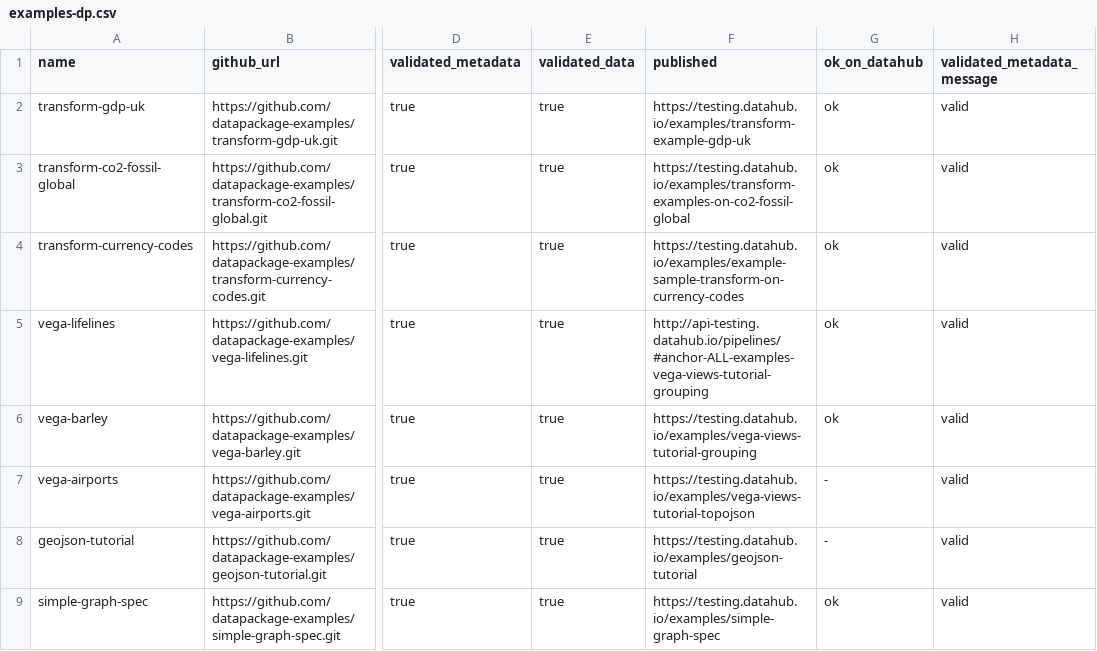
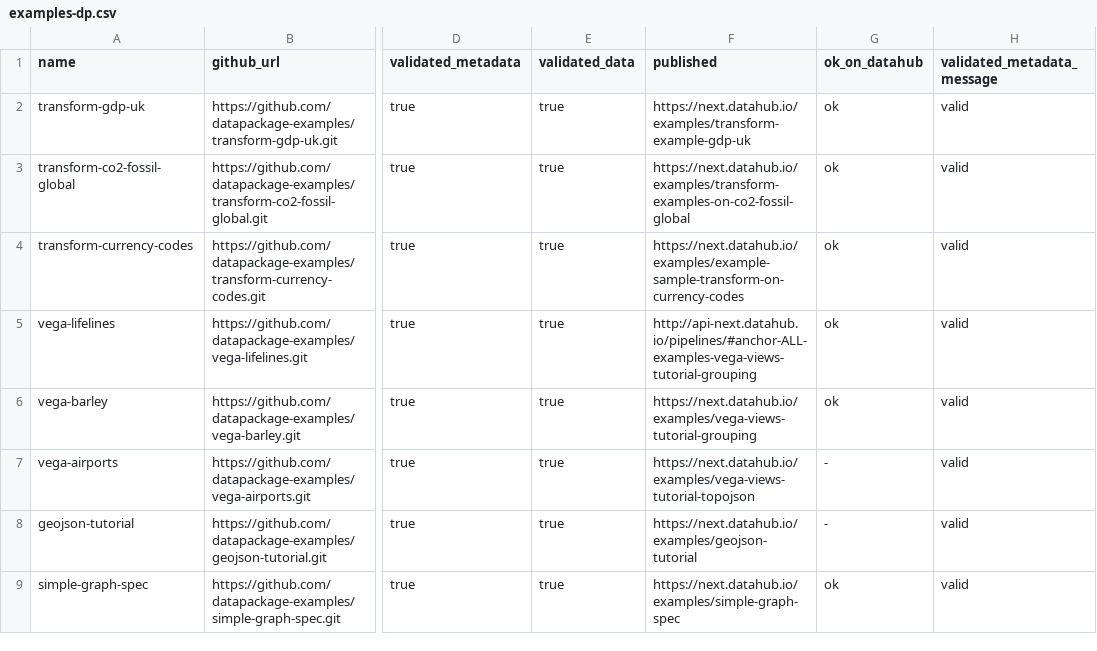
Before and after one commit to datopian/core-datasets-tools, a CSV file: examples-dp.csv, drawn as a sheet; only a part is shown, gaps mark what is left out; the diff names each change by its address in the sheet, - before the commit and + after, or states it on an @@ line.

Commit message:
[examples-dp][xs]: examples data packages statuses for production

```diff
--- a/examples-dp.csv
+++ b/examples-dp.csv
-F2 (published): https://testing.datahub.io/examples/transform-example-gdp-uk
+F2 (published): https://next.datahub.io/examples/transform-example-gdp-uk
-F3 (published): https://testing.datahub.io/examples/transform-examples-on-co2-fossil-global
+F3 (published): https://next.datahub.io/examples/transform-examples-on-co2-fossil-global
-F4 (published): https://testing.datahub.io/examples/example-sample-transform-on-currency-codes
+F4 (published): https://next.datahub.io/examples/example-sample-transform-on-currency-codes
-F5 (published): http://api-testing.datahub.io/pipelines/#anchor-ALL-examples-vega-views-tutorial-grouping
+F5 (published): http://api-next.datahub.io/pipelines/#anchor-ALL-examples-vega-views-tutorial-grouping
-F6 (published): https://testing.datahub.io/examples/vega-views-tutorial-grouping
+F6 (published): https://next.datahub.io/examples/vega-views-tutorial-grouping
-F7 (published): https://testing.datahub.io/examples/vega-views-tutorial-topojson
+F7 (published): https://next.datahub.io/examples/vega-views-tutorial-topojson
-F8 (published): https://testing.datahub.io/examples/geojson-tutorial
+F8 (published): https://next.datahub.io/examples/geojson-tutorial
-F9 (published): https://testing.datahub.io/examples/simple-graph-spec
+F9 (published): https://next.datahub.io/examples/simple-graph-spec
```
